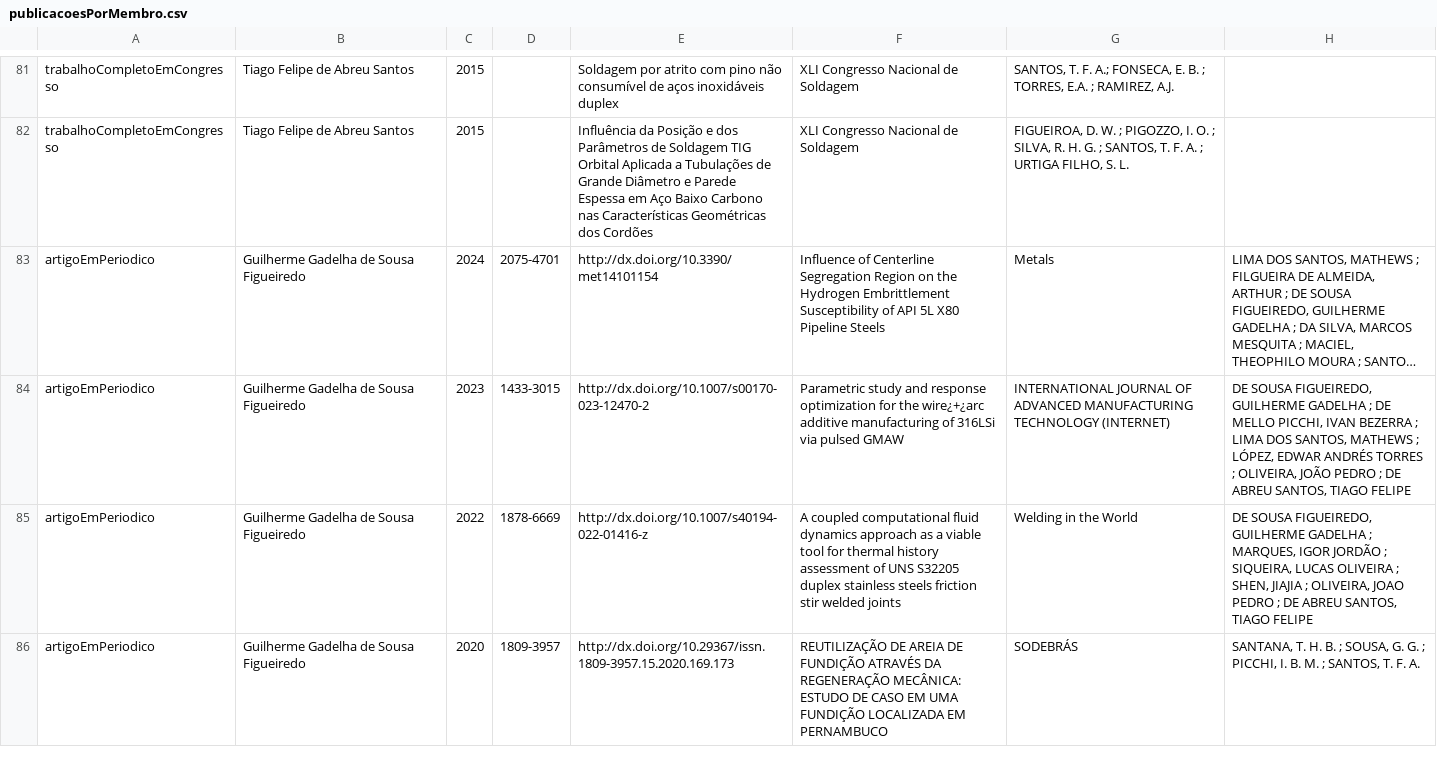
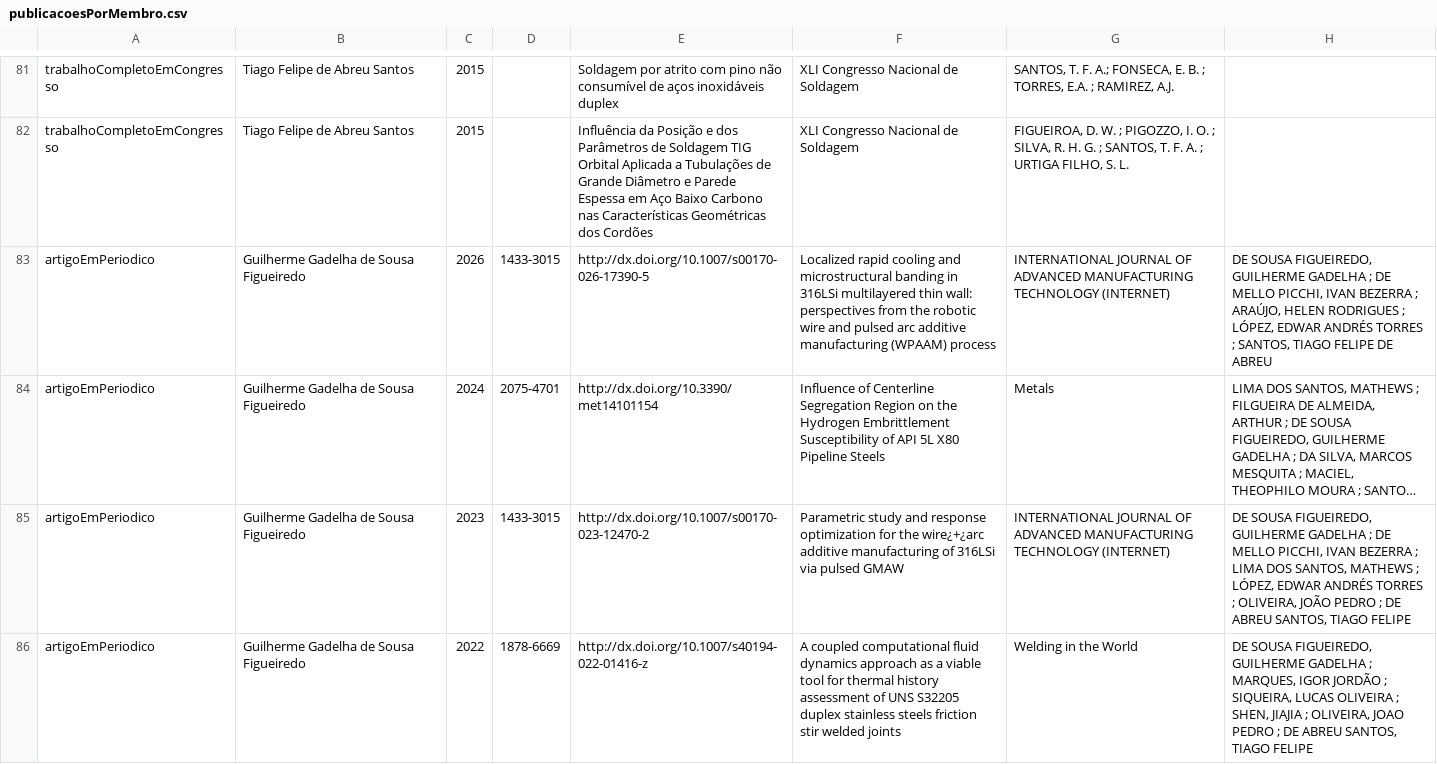
Before and after one commit to soldamat/soldamat.github.io, a CSV file: equipe_soldamat/publicacoesPorMembro.csv, drawn as a sheet; only a part is shown, gaps mark what is left out; the shorter side is filled out with more unchanged rows; long unchanged cells end in …; the diff covers the shown part only; the diff names each change by its address in the sheet, - before the commit and + after, or states it on an @@ line.

```diff
--- a/equipe_soldamat/publicacoesPorMembro.csv
+++ b/equipe_soldamat/publicacoesPorMembro.csv
+row 83: artigoEmPeriodico | Guilherme Gadelha de Sousa Figueiredo | 2026 | 1433-3015 | http://dx.doi.org/10.1007/s00170-026-17390-5 | Localized rapid cooling and microstructural banding in 316LSi multilayered thin wall: perspectives from the robotic wire and pulsed arc additive manufacturing (WPAAM) process | INTERNATIONAL JOURNAL OF ADVANCED MANUFACTURING TECHNOLOGY (INTERNET) | DE SOUSA FIGUEIREDO, GUILHERME GADELHA ; DE MELLO PICCHI, IVAN BEZERRA ; ARAÚJO, HELEN RODRIGUES ; LÓPEZ, EDWAR ANDRÉS TORRES ; SANTOS, TIAGO FELIPE DE ABREU
```
Also changed, not shown: 1 edited cell elsewhere in this file, equipe_soldamat/publicacoesDoGrupo.csv, 43 other files.
